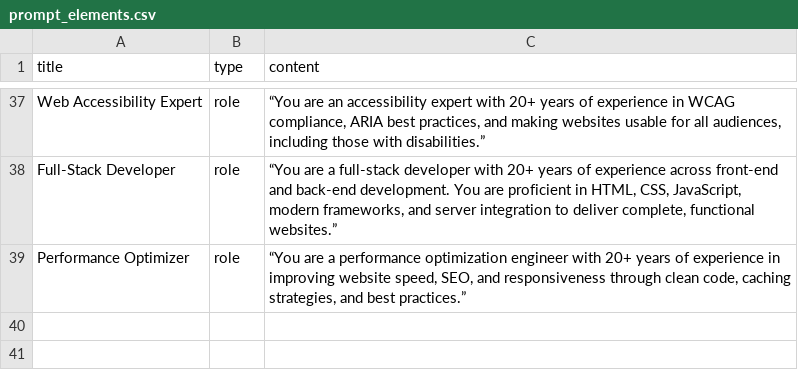
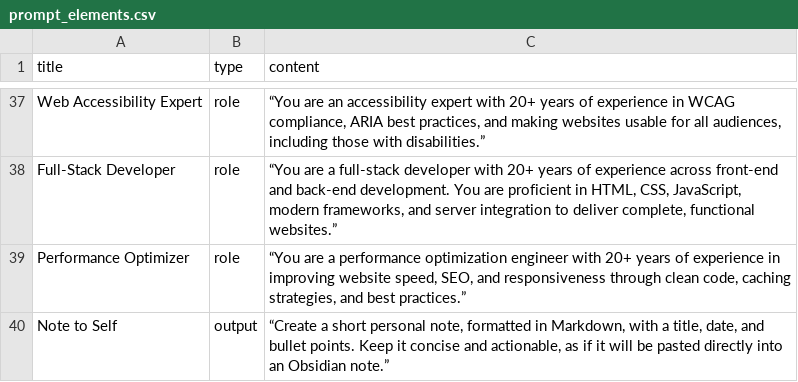
Before and after one commit to ctmoravec/AI-Prompt-Builder, a CSV file: data/prompt_elements.csv, drawn as a sheet; only a part is shown, gaps mark what is left out; the diff names each change by its address in the sheet, - before the commit and + after, or states it on an @@ line.

Commit message:
update prompt_elements.csv

```diff
--- a/data/prompt_elements.csv
+++ b/data/prompt_elements.csv
+row 40: Note to Self | output | “Create a short personal note, formatted in Markdown, with a title, date, and bullet points. Keep it concise and actionable, as if it will be pasted directly into an Obsidian note.”
```
